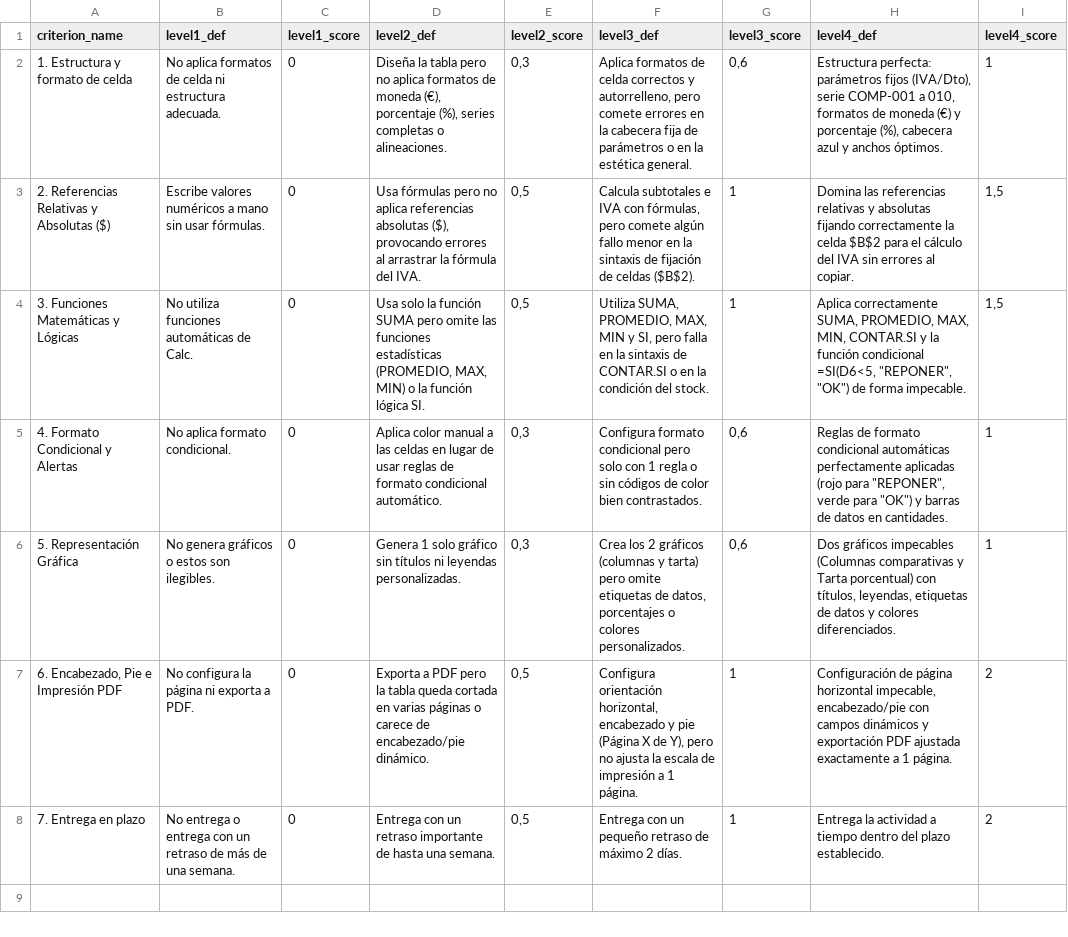
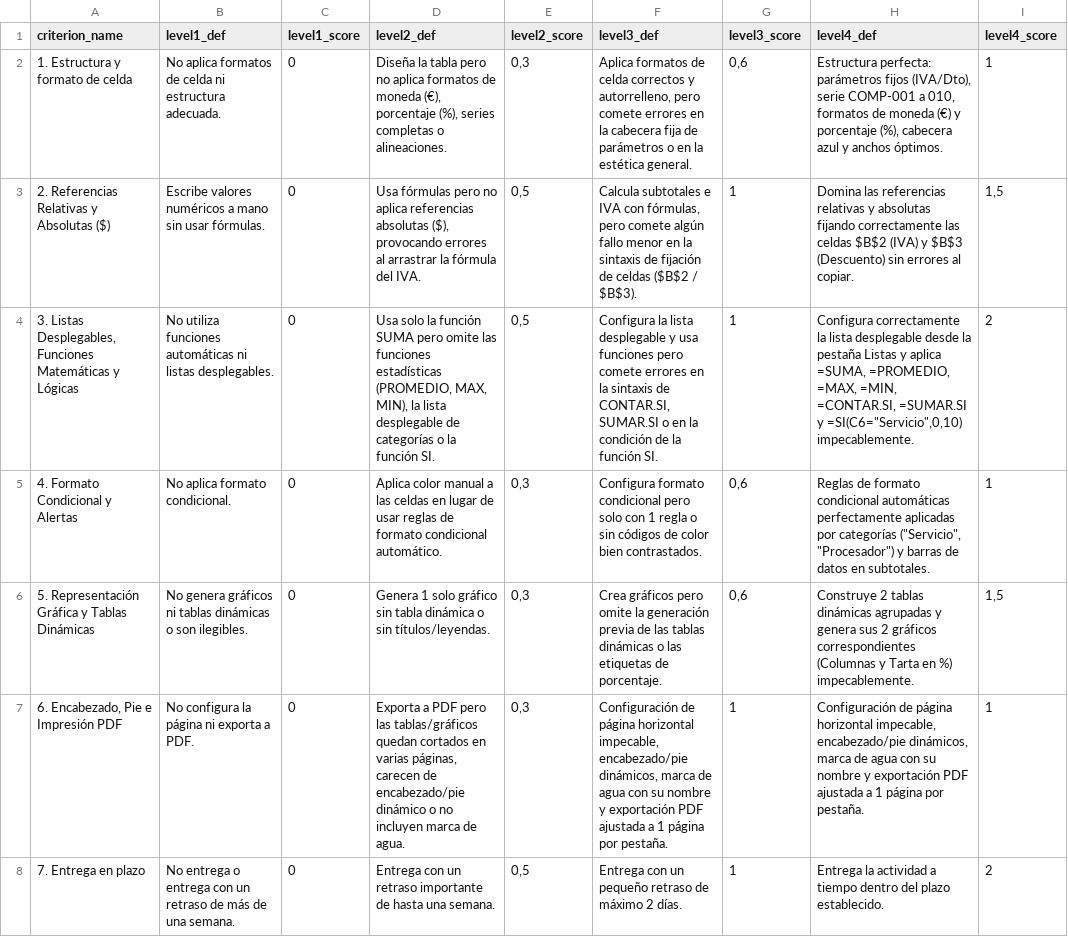
Before and after one commit to Dellos7/informatica-eso-bat, a CSV file: asignaturas/digitalizacion/documentos-digitales/actividad2/rubrica.csv, drawn as a sheet.

Commit message:
acabada actividad 2 documentos digitales 4eso

```diff
--- a/asignaturas/digitalizacion/documentos-digitales/actividad2/rubrica.csv
+++ b/asignaturas/digitalizacion/documentos-digitales/actividad2/rubrica.csv
@@ -2,7 +2,7 @@ criterion_name;level1_def;level1_score;level2_def;level2_score;level3_def;level3
 1. Estructura y formato de celda;No aplica formatos de celda ni estructura adecuada.;0;Diseña la tabla pero no aplica formatos de moneda (€), porcentaje (%), series completas o alineaciones.;0,3;Aplica formatos de celda correctos y autorrelleno, pero comete errores en la cabecera fija de parámetros o en la estética general.;0,6;Estructura perfecta: parámetros fijos (IVA/Dto), serie COMP-001 a 010, formatos de moneda (€) y porcentaje (%), cabecera azul y anchos óptimos.;1
-2. Referencias Relativas y Absolutas ($);Escribe valores numéricos a mano sin usar fórmulas.;0;Usa fórmulas pero no aplica referencias absolutas ($), provocando errores al arrastrar la fórmula del IVA.;0,5;Calcula subtotales e IVA con fórmulas, pero comete algún fallo menor en la sintaxis de fijación de celdas ($B$2).;1;Domina las referencias relativas y absolutas fijando correctamente la celda $B$2 para el cálculo del IVA sin errores al copiar.;1,5
-3. Funciones Matemáticas y Lógicas;No utiliza funciones automáticas de Calc.;0;Usa solo la función SUMA pero omite las funciones estadísticas (PROMEDIO, MAX, MIN) o la función lógica SI.;0,5;Utiliza SUMA, PROMEDIO, MAX, MIN y SI, pero falla en la sintaxis de CONTAR.SI o en la condición del stock.;1;Aplica correctamente SUMA, PROMEDIO, MAX, MIN, CONTAR.SI y la función condicional =SI(D6<5, "REPONER", "OK") de forma impecable.;1,5
-4. Formato Condicional y Alertas;No aplica formato condicional.;0;Aplica color manual a las celdas en lugar de usar reglas de formato condicional automático.;0,3;Configura formato condicional pero solo con 1 regla o sin códigos de color bien contrastados.;0,6;Reglas de formato condicional automáticas perfectamente aplicadas (rojo para "REPONER", verde para "OK") y barras de datos en cantidades.;1
-5. Representación Gráfica;No genera gráficos o estos son ilegibles.;0;Genera 1 solo gráfico sin títulos ni leyendas personalizadas.;0,3;Crea los 2 gráficos (columnas y tarta) pero omite etiquetas de datos, porcentajes o colores personalizados.;0,6;Dos gráficos impecables (Columnas comparativas y Tarta porcentual) con títulos, leyendas, etiquetas de datos y colores diferenciados.;1
-6. Encabezado, Pie e Impresión PDF;No configura la página ni exporta a PDF.;0;Exporta a PDF pero la tabla queda cortada en varias páginas o carece de encabezado/pie dinámico.;0,5;Configura orientación horizontal, encabezado y pie (Página X de Y), pero no ajusta la escala de impresión a 1 página.;1;Configuración de página horizontal impecable, encabezado/pie con campos dinámicos y exportación PDF ajustada exactamente a 1 página.;2
+2. Referencias Relativas y Absolutas ($);Escribe valores numéricos a mano sin usar fórmulas.;0;Usa fórmulas pero no aplica referencias absolutas ($), provocando errores al arrastrar la fórmula del IVA.;0,5;Calcula subtotales e IVA con fórmulas, pero comete algún fallo menor en la sintaxis de fijación de celdas ($B$2 / $B$3).;1;Domina las referencias relativas y absolutas fijando correctamente las celdas $B$2 (IVA) y $B$3 (Descuento) sin errores al copiar.;1,5
+3. Listas Desplegables, Funciones Matemáticas y Lógicas;No utiliza funciones automáticas ni listas desplegables.;0;Usa solo la función SUMA pero omite las funciones estadísticas (PROMEDIO, MAX, MIN), la lista desplegable de categorías o la función SI.;0,5;Configura la lista desplegable y usa funciones pero comete errores en la sintaxis de CONTAR.SI, SUMAR.SI o en la condición de la función SI.;1;Configura correctamente la lista desplegable desde la pestaña Listas y aplica =SUMA, =PROMEDIO, =MAX, =MIN, =CONTAR.SI, =SUMAR.SI y =SI(C6="Servicio",0,10) impecablemente.;2
+4. Formato Condicional y Alertas;No aplica formato condicional.;0;Aplica color manual a las celdas en lugar de usar reglas de formato condicional automático.;0,3;Configura formato condicional pero solo con 1 regla o sin códigos de color bien contrastados.;0,6;Reglas de formato condicional automáticas perfectamente aplicadas por categorías ("Servicio", "Procesador") y barras de datos en subtotales.;1
+5. Representación Gráfica y Tablas Dinámicas;No genera gráficos ni tablas dinámicas o son ilegibles.;0;Genera 1 solo gráfico sin tabla dinámica o sin títulos/leyendas.;0,3;Crea gráficos pero omite la generación previa de las tablas dinámicas o las etiquetas de porcentaje.;0,6;Construye 2 tablas dinámicas agrupadas y genera sus 2 gráficos correspondientes (Columnas y Tarta en %) impecablemente.;1,5
+6. Encabezado, Pie e Impresión PDF;No configura la página ni exporta a PDF.;0;Exporta a PDF pero las tablas/gráficos quedan cortados en varias páginas, carecen de encabezado/pie dinámico o no incluyen marca de agua.;0,3;Configuración de página horizontal impecable, encabezado/pie dinámicos, marca de agua con su nombre y exportación PDF ajustada a 1 página por pestaña.;1;Configuración de página horizontal impecable, encabezado/pie dinámicos, marca de agua con su nombre y exportación PDF ajustada a 1 página por pestaña.;1
 7. Entrega en plazo;No entrega o entrega con un retraso de más de una semana.;0;Entrega con un retraso importante de hasta una semana.;0,5;Entrega con un pequeño retraso de máximo 2 días.;1;Entrega la actividad a tiempo dentro del plazo establecido.;2
```
Also changed, not shown: 16 other files.
